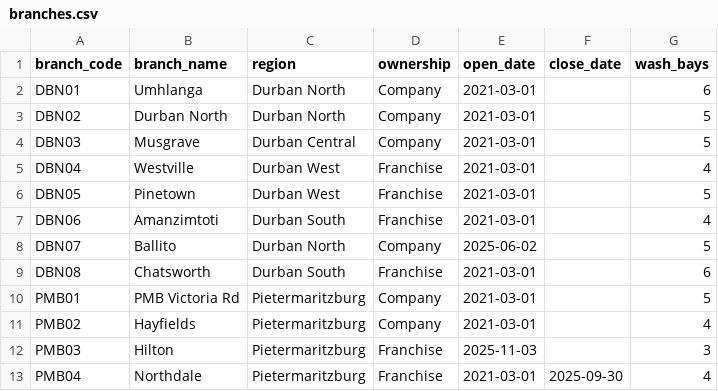
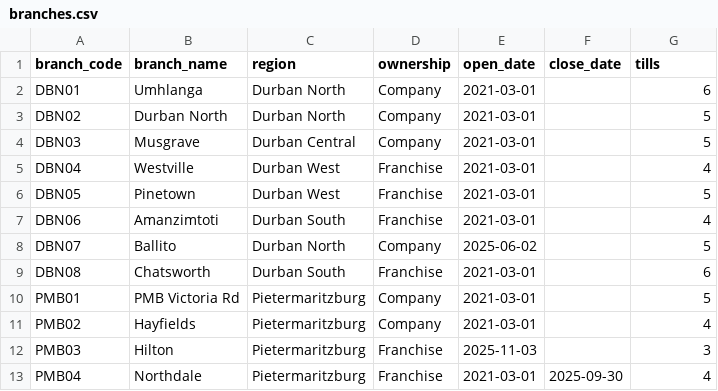
Before and after one commit to AdnaanIsmailOfficial/pedros-bi-task, a CSV file: data/branches.csv, drawn as a sheet.

```diff
--- a/data/branches.csv
+++ b/data/branches.csv
@@ -1,2 +1,2 @@
-branch_code,branch_name,region,ownership,open_date,close_date,wash_bays
+branch_code,branch_name,region,ownership,open_date,close_date,tills
 DBN01,Umhlanga,Durban North,Company,2021-03-01,,6
```
Also changed, not shown: data/budget_wide.csv, data/gl_accounts.csv, 9 other files.
